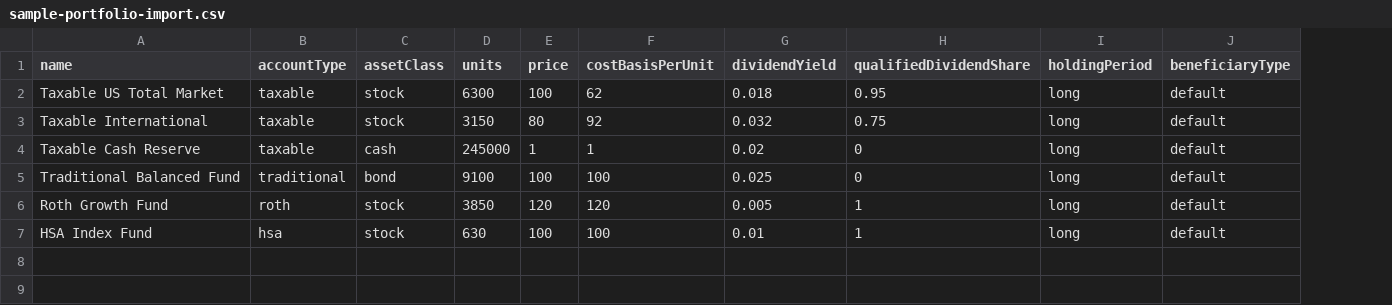
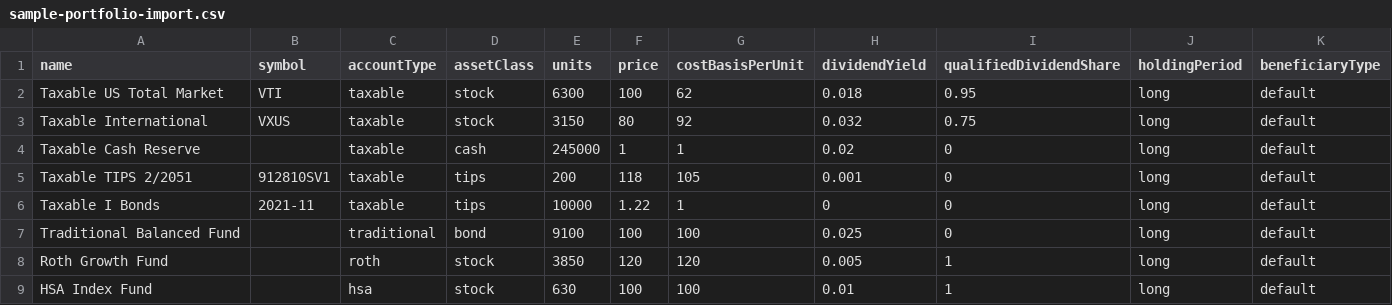
Before and after one commit to fi-nance/drawdown-modeling, a CSV file: sample-portfolio-import.csv, drawn as a sheet; addresses are those after the commit; the diff names each change by its address in the sheet, - before the commit and + after, or states it on an @@ line.

```diff
--- a/sample-portfolio-import.csv
+++ b/sample-portfolio-import.csv
+column B (symbol), rows 2-3: VTI | VXUS
+row 5: Taxable TIPS 2/2051 | 912810SV1 | taxable | tips | 200 | 118 | 105 | 0.001 | 0 | long | default
+row 6: Taxable I Bonds | 2021-11 | taxable | tips | 10000 | 1.22 | 1 | 0 | 0 | long | default
```
Also changed, not shown: 33 other files.
